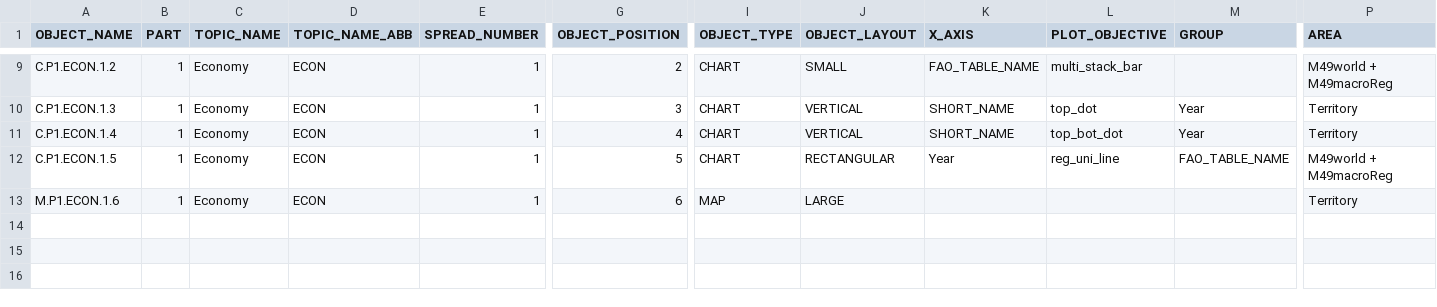
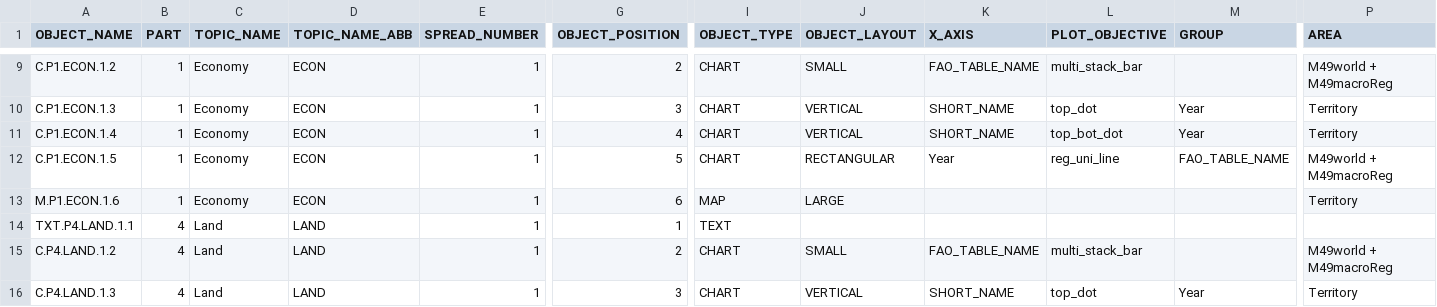
Before and after one commit to muuankarski/GSPB15, a CSV file: dissemination/DisseminationGPock2.csv, drawn as a sheet; only a part is shown, gaps mark what is left out; rows hold the shown columns only; the diff covers the shown part only; the diff names each change by its address in the sheet, - before the commit and + after, or states it on an @@ line.

```diff
--- a/dissemination/DisseminationGPock2.csv
+++ b/dissemination/DisseminationGPock2.csv
+row 14: TXT.P4.LAND.1.1 | 4 | Land | LAND | 1 | 1 | TEXT
+row 15: C.P4.LAND.1.2 | 4 | Land | LAND | 1 | 2 | CHART | SMALL | FAO_TABLE_NAME | multi_stack_bar |  | M49world + M49macroReg
+row 16: C.P4.LAND.1.3 | 4 | Land | LAND | 1 | 3 | CHART | VERTICAL | SHORT_NAME | top_dot | Year | Territory
```
Also changed, not shown: 3 added rows and 1 edited cell elsewhere in this file, database/Data/Processed/Indicators.csv, 6 other files.
